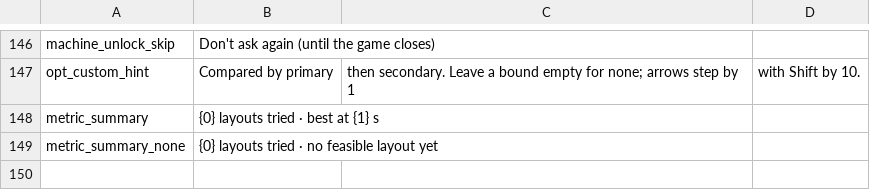
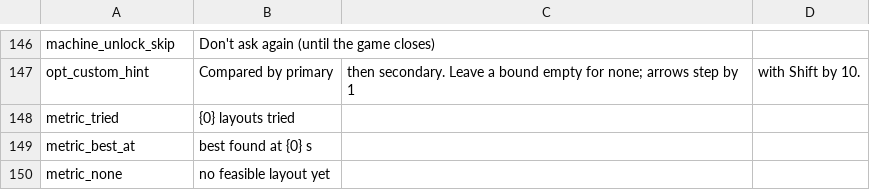
Before and after one commit to Ghostflamez/ModePuzzle_SteamMod, a CSV file: Localization/en.csv, drawn as a sheet; only a part is shown, gaps mark what is left out.

```diff
--- a/Localization/en.csv
+++ b/Localization/en.csv
@@ -147,3 +147,4 @@ machine_unlock_skip,Don't ask again (until the game closes)
 opt_custom_hint,Compared by primary, then secondary. Leave a bound empty for none; arrows step by 1, with Shift by 10.
-metric_summary,{0} layouts tried · best at {1} s
-metric_summary_none,{0} layouts tried · no feasible layout yet
+metric_tried,{0} layouts tried
+metric_best_at,best found at {0} s
+metric_none,no feasible layout yet
```
Also changed, not shown: Localization/zh-Hans.csv, 6 other files.
